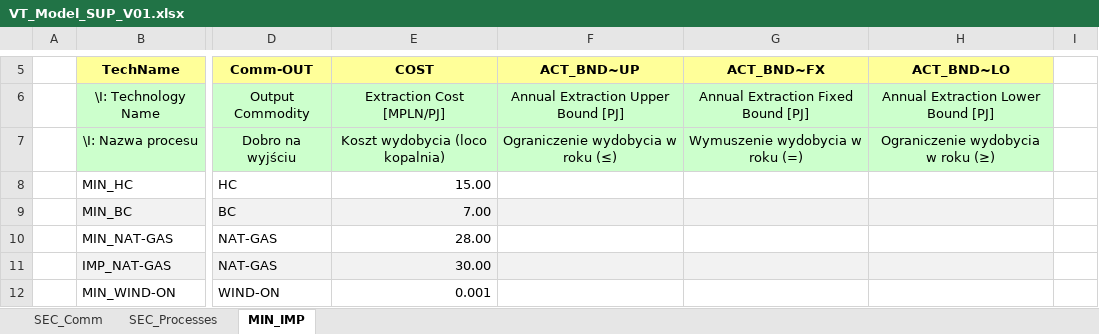
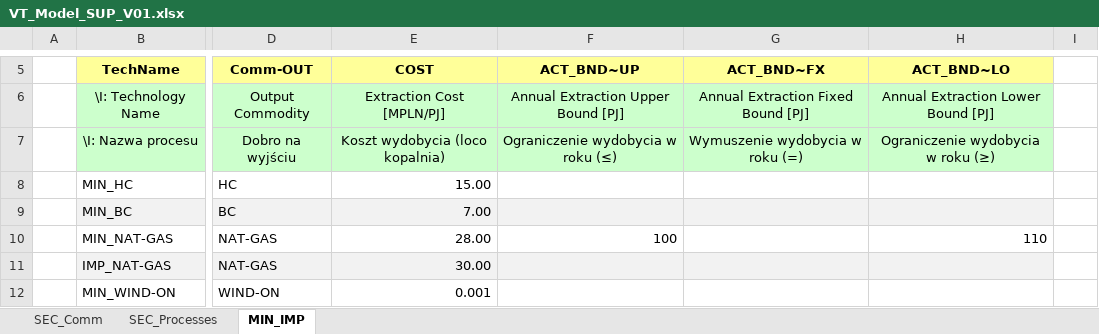
Before and after one commit to SaduraP/Repo, an Excel workbook: VT_Model_SUP_V01.xlsx, sheet MIN_IMP, drawn as a sheet; only a part is shown, gaps mark what is left out; values as stored, in another font and other column widths than the file's, no borders; the diff names each change by its address in the sheet, - before the commit and + after, or states it on an @@ line.

Commit message:
Add files via upload

```diff
--- a/VT_Model_SUP_V01.xlsx (sheet MIN_IMP)
+++ b/VT_Model_SUP_V01.xlsx (sheet MIN_IMP)
-F10 (ACT_BND~UP): (empty)
+F10 (ACT_BND~UP): 100
-H10 (ACT_BND~LO): (empty)
+H10 (ACT_BND~LO): 110
```
